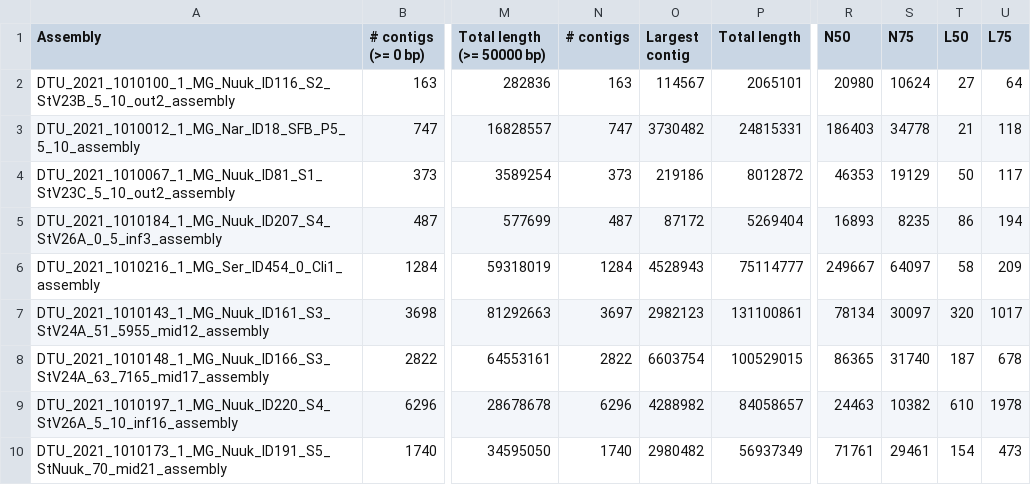
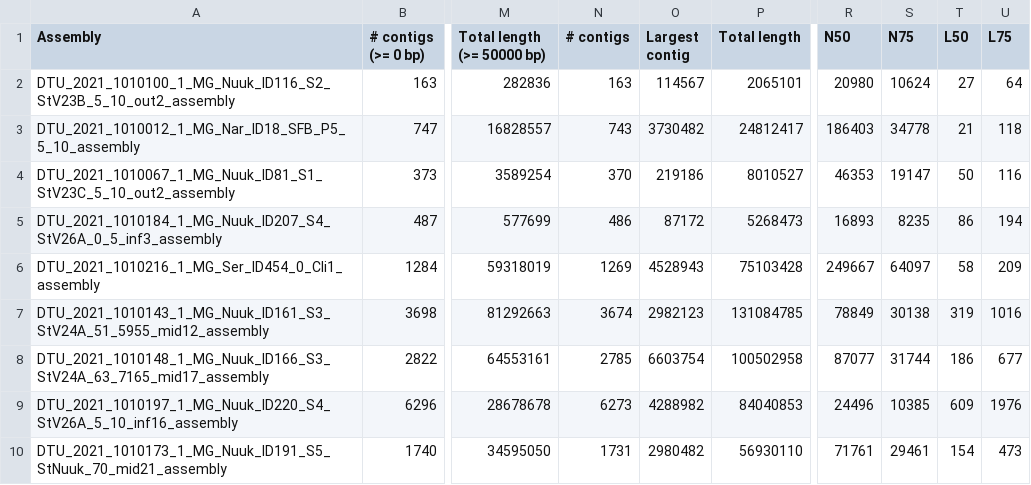
Before and after one commit to lisavader/Greenland_Middens, a TSV file: quast/metaflye/transposed_report.tsv, drawn as a sheet; only a part is shown, gaps mark what is left out; the diff covers the shown part only; the diff names each change by its address in the sheet, - before the commit and + after, or states it on an @@ line.

```diff
--- a/quast/metaflye/transposed_report.tsv
+++ b/quast/metaflye/transposed_report.tsv
-N3 (# contigs): 747
+N3 (# contigs): 743
-P3 (Total length): 24815331
+P3 (Total length): 24812417
-N4 (# contigs): 373
+N4 (# contigs): 370
-P4 (Total length): 8012872
+P4 (Total length): 8010527
-S4 (N75): 19129
+S4 (N75): 19147
-U4 (L75): 117
+U4 (L75): 116
-N5 (# contigs): 487
+N5 (# contigs): 486
-P5 (Total length): 5269404
+P5 (Total length): 5268473
-N6 (# contigs): 1284
+N6 (# contigs): 1269
-P6 (Total length): 75114777
+P6 (Total length): 75103428
-N7 (# contigs): 3697
+N7 (# contigs): 3674
-P7 (Total length): 131100861
+P7 (Total length): 131084785
-R7 (N50): 78134
+R7 (N50): 78849
-S7 (N75): 30097
+S7 (N75): 30138
-T7 (L50): 320
+T7 (L50): 319
-U7 (L75): 1017
+U7 (L75): 1016
-N8 (# contigs): 2822
+N8 (# contigs): 2785
-P8 (Total length): 100529015
+P8 (Total length): 100502958
-R8 (N50): 86365
+R8 (N50): 87077
-S8 (N75): 31740
+S8 (N75): 31744
-T8 (L50): 187
+T8 (L50): 186
-U8 (L75): 678
+U8 (L75): 677
-N9 (# contigs): 6296
+N9 (# contigs): 6273
-P9 (Total length): 84058657
+P9 (Total length): 84040853
-R9 (N50): 24463
+R9 (N50): 24496
-S9 (N75): 10382
+S9 (N75): 10385
-T9 (L50): 610
+T9 (L50): 609
-U9 (L75): 1978
+U9 (L75): 1976
-N10 (# contigs): 1740
+N10 (# contigs): 1731
-P10 (Total length): 56937349
+P10 (Total length): 56930110
```
Also changed, not shown: 24 edited cells elsewhere in this file, quast/metaflye/report.tsv, 30 other files.
